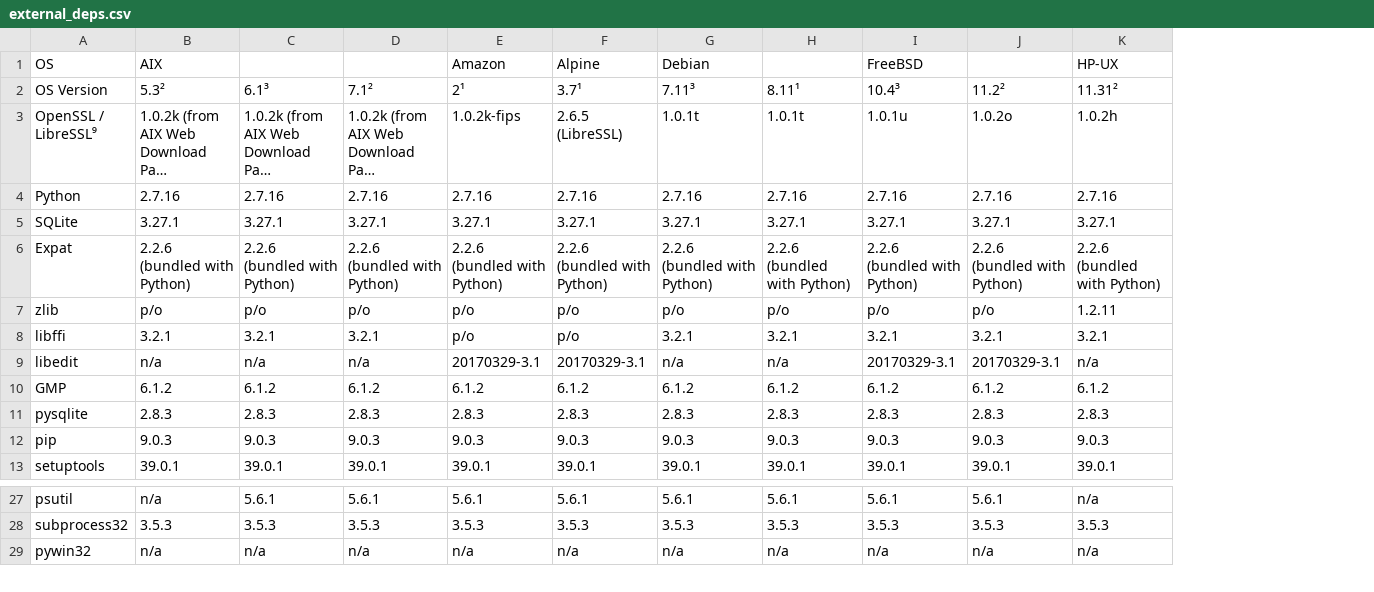
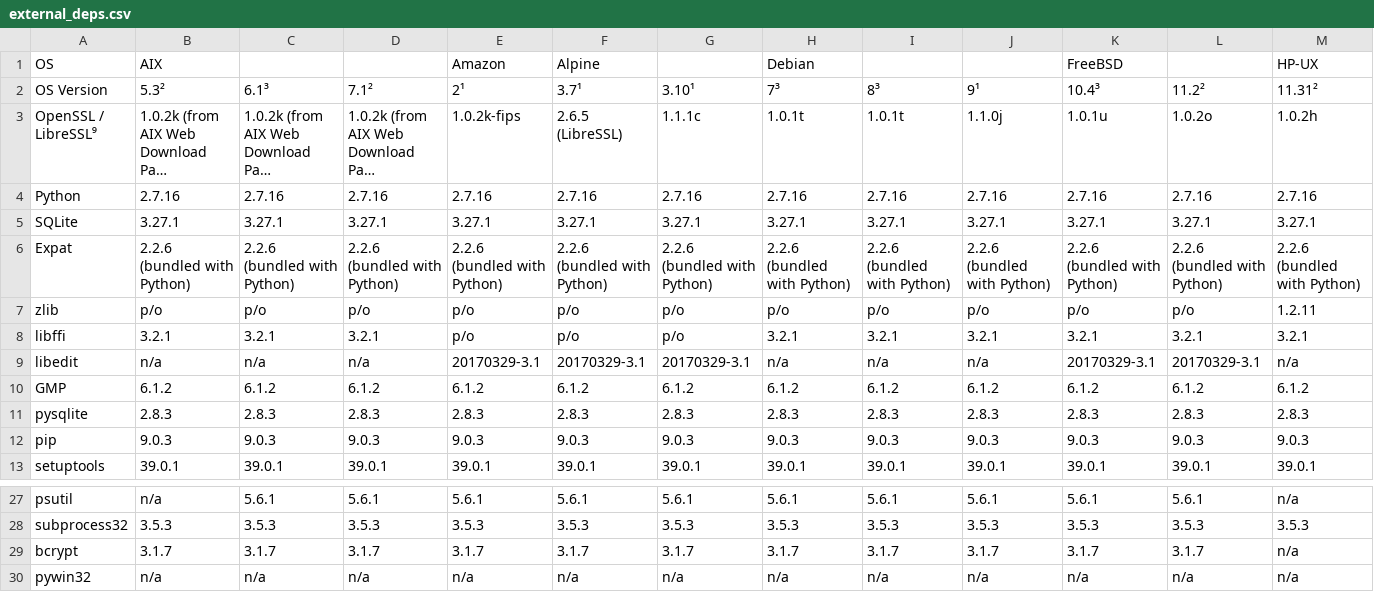
Before and after one commit to chevah/python-package, a CSV file: external_deps.csv, drawn as a sheet; only a part is shown, gaps mark what is left out; long unchanged cells end in …; rows hold the shown columns only; the diff names each change by its address in the sheet, - before the commit and + after, or states it on an @@ line.

Commit message:
Updated external deps spreadsheets.

```diff
--- a/external_deps.csv
+++ b/external_deps.csv
+column I (8³), rows 3-13: 1.0.1t | 2.7.16 | 3.27.1 | 2.2.6 (bundled with Python) | p/o | 3.2.1 | n/a | 6.1.2 | 2.8.3 | 9.0.3 | 39.0.1; rows 27-28: 5.6.1 | 3.5.3; row 30: n/a
+column J (9¹), rows 3-13: 1.1.0j | 2.7.16 | 3.27.1 | 2.2.6 (bundled with Python) | p/o | 3.2.1 | n/a | 6.1.2 | 2.8.3 | 9.0.3 | 39.0.1; rows 27-28: 5.6.1 | 3.5.3; row 30: n/a
-G1 (3.10¹): Debian
+G1 (3.10¹): (empty)
-H1 (7³): (empty)
+H1 (7³): Debian
-G2: 7.11³
+G2: 3.10¹
-H2: 8.11¹
+H2: 7³
-G3 (3.10¹): 1.0.1t
+G3 (3.10¹): 1.1.1c
-G8 (3.10¹): 3.2.1
+G8 (3.10¹): p/o
-G9 (3.10¹): n/a
+G9 (3.10¹): 20170329-3.1
+row 29: bcrypt | 3.1.7 | 3.1.7 | 3.1.7 | 3.1.7 | 3.1.7 | 3.1.7 | 3.1.7 | 3.1.7 | 3.1.7 | 3.1.7 | 3.1.7 | n/a
```
Also changed, not shown: 1 other file.
